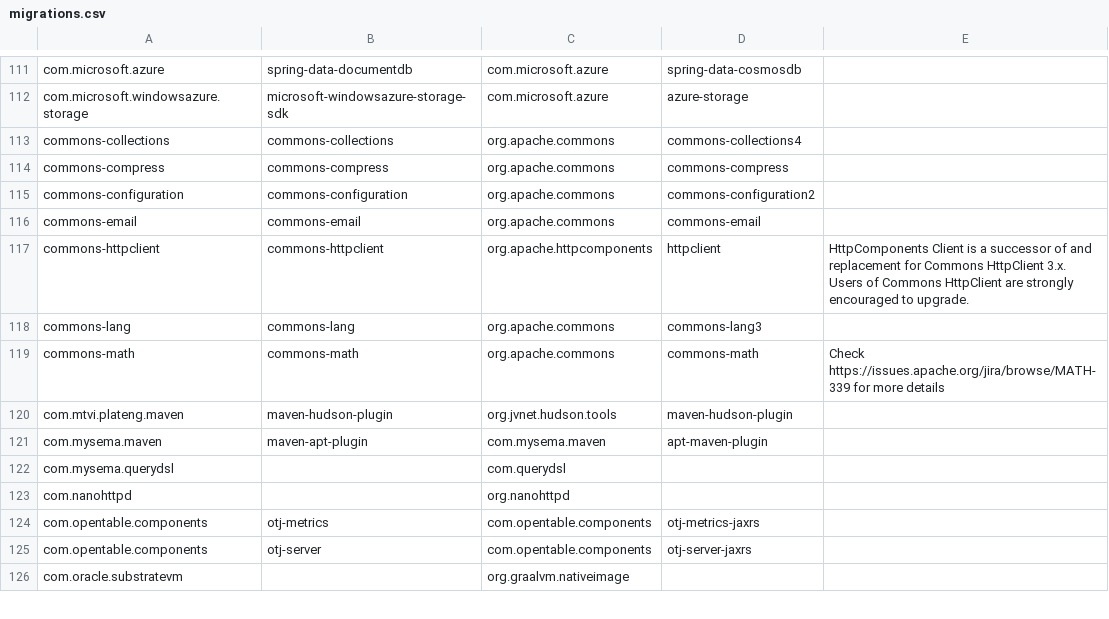
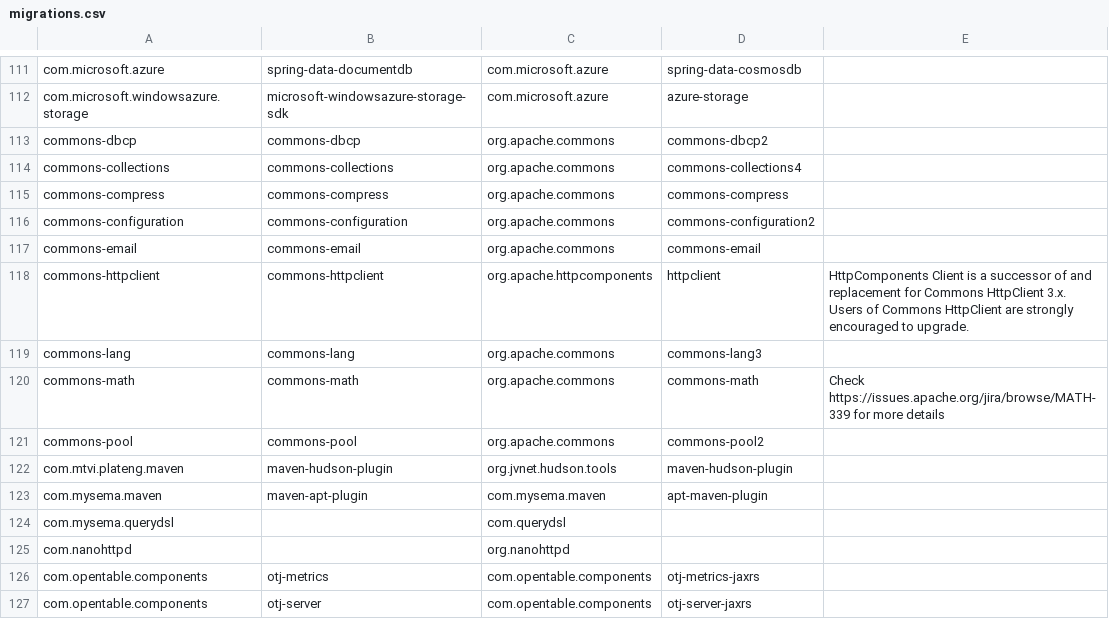
Before and after one commit to openrewrite/rewrite-java-dependencies, a CSV file: src/main/resources/migrations.csv, drawn as a sheet; only a part is shown, gaps mark what is left out; the shorter side is filled out with more unchanged rows; the diff names each change by its address in the sheet, - before the commit and + after, or states it on an @@ line.

```diff
--- a/src/main/resources/migrations.csv
+++ b/src/main/resources/migrations.csv
+row 113: commons-dbcp | commons-dbcp | org.apache.commons | commons-dbcp2
+row 121: commons-pool | commons-pool | org.apache.commons | commons-pool2
```
